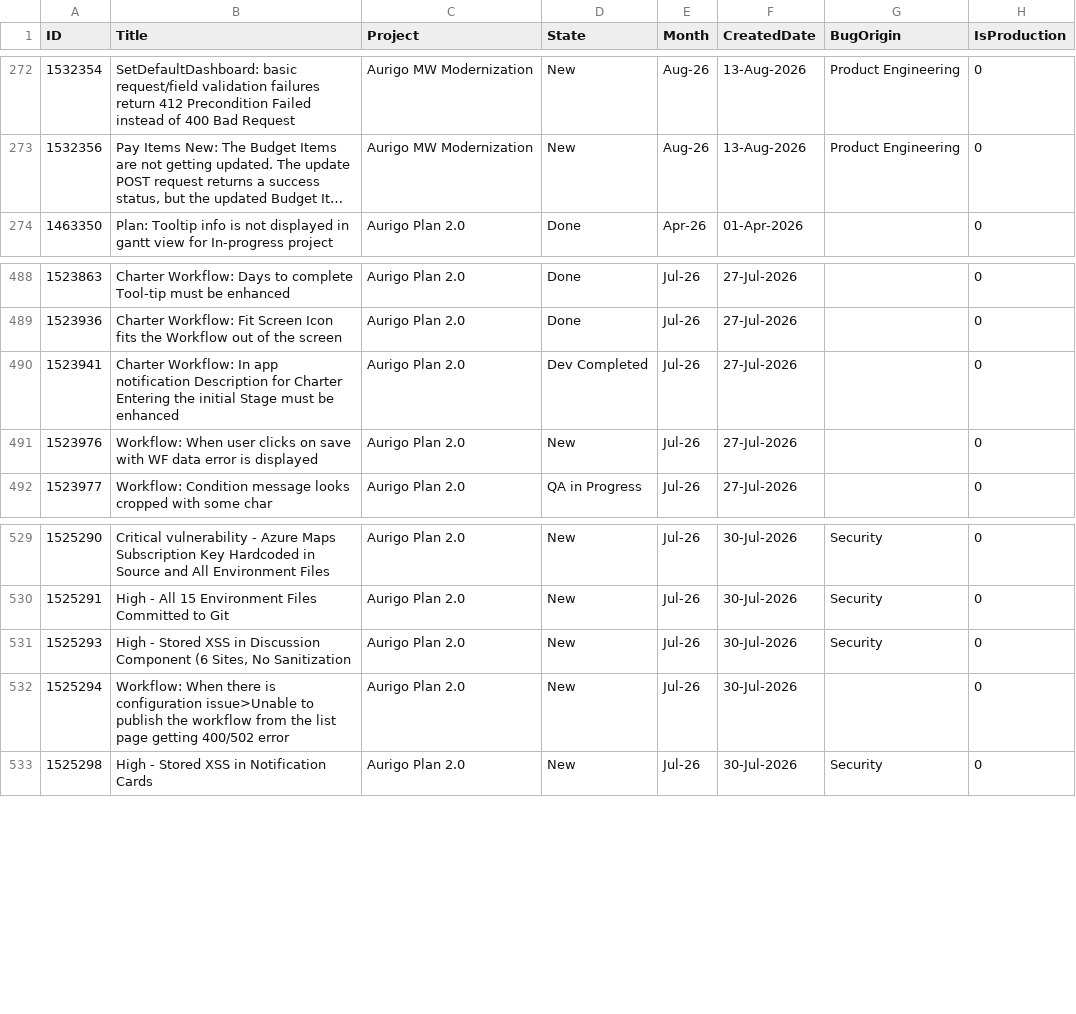
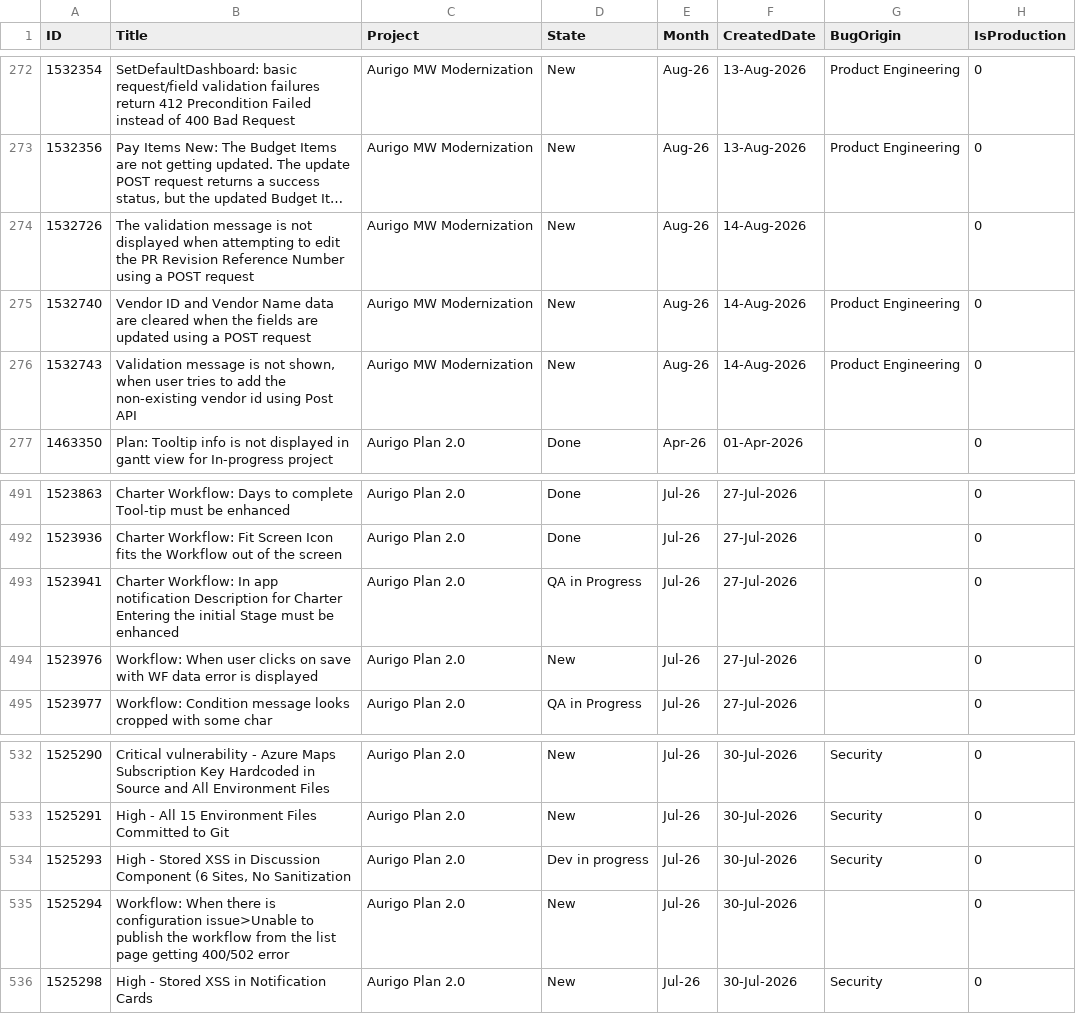
Before and after one commit to manishwali/Experiment, a CSV file: KPI_Bugs.csv, drawn as a sheet; only a part is shown, gaps mark what is left out; long unchanged cells end in …; addresses are those after the commit; the diff names each change by its address in the sheet, - before the commit and + after, or states it on an @@ line.

```diff
--- a/KPI_Bugs.csv
+++ b/KPI_Bugs.csv
+row 274: 1532726 | The validation message is not displayed when attempting to edit the PR Revision Reference Number using a POST request | Aurigo MW Modernization | New | Aug-26 | 14-Aug-2026 |  | 0
+row 275: 1532740 | Vendor ID and Vendor Name data are cleared when the fields are updated using a POST request | Aurigo MW Modernization | New | Aug-26 | 14-Aug-2026 | Product Engineering | 0
+row 276: 1532743 | Validation message is not shown, when user tries to add the non-existing vendor id using Post API | Aurigo MW Modernization | New | Aug-26 | 14-Aug-2026 | Product Engineering | 0
-D493 (State): Dev Completed
+D493 (State): QA in Progress
-D534 (State): New
+D534 (State): Dev in progress
```
